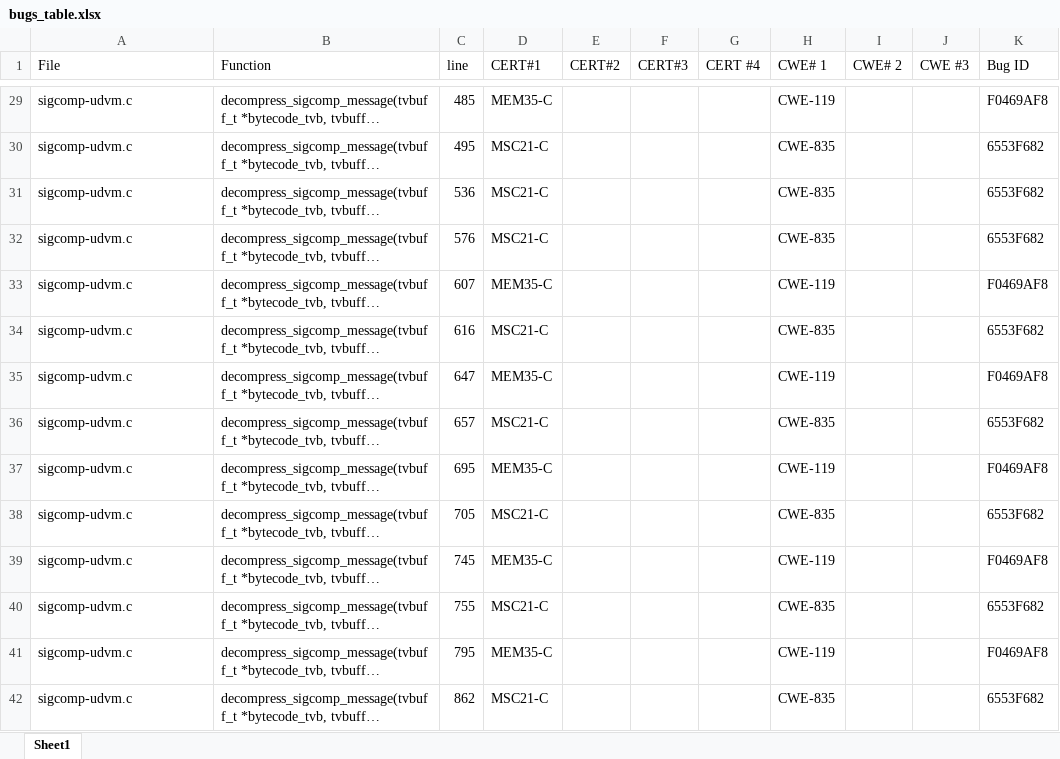
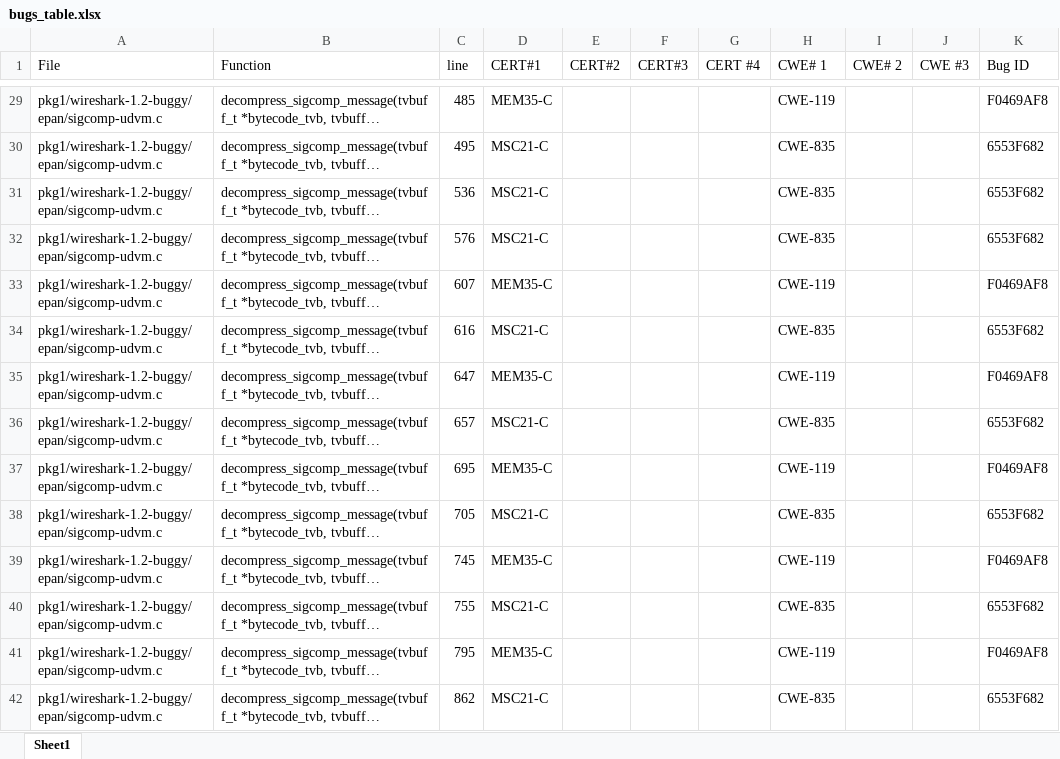
Before and after one commit to Maxberman3/capstone, an Excel workbook: bugs_table.xlsx, sheet Sheet1, drawn as a sheet; only a part is shown, gaps mark what is left out; long unchanged cells end in …; values as stored, in another font and other column widths than the file's, no borders; the diff covers the shown part only; the diff names each change by its address in the sheet, - before the commit and + after, or states it on an @@ line.

```diff
--- a/bugs_table.xlsx (sheet Sheet1)
+++ b/bugs_table.xlsx (sheet Sheet1)
-A29:A42 (File): sigcomp-udvm.c
+A29:A42 (File): pkg1/wireshark-1.2-buggy/epan/sigcomp-udvm.c
```
Also changed, not shown: 365 edited cells elsewhere in this sheet, clangbugs.xlsx, parasoftbugs.xlsx, 2 other files.
